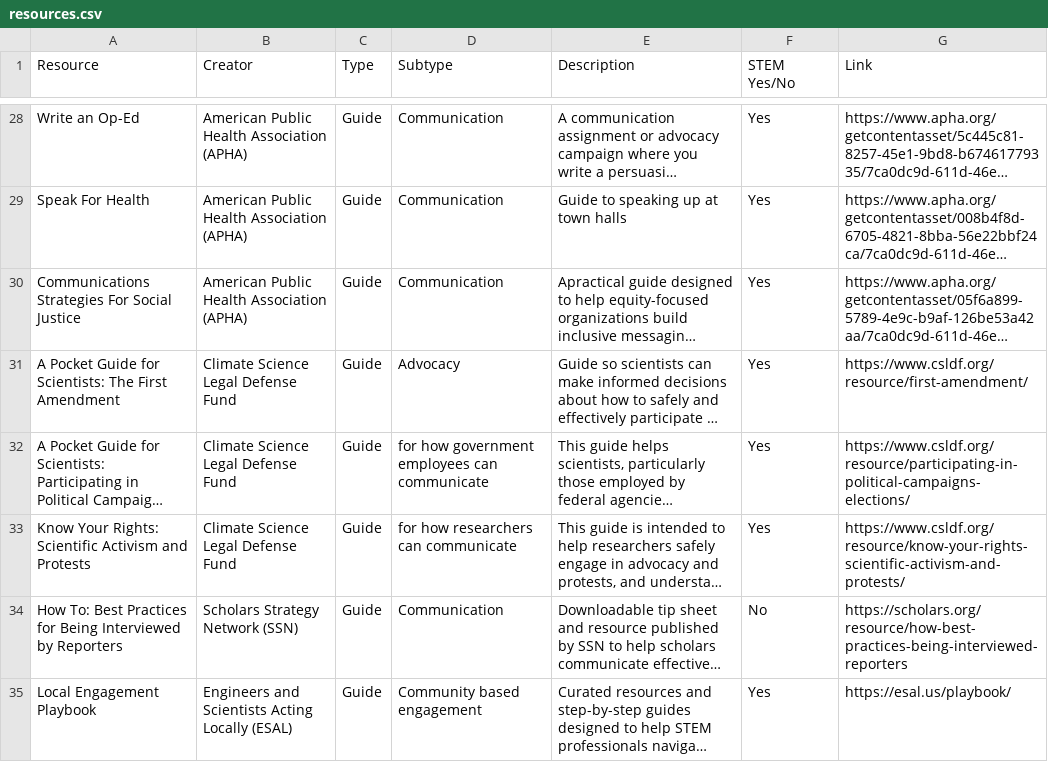
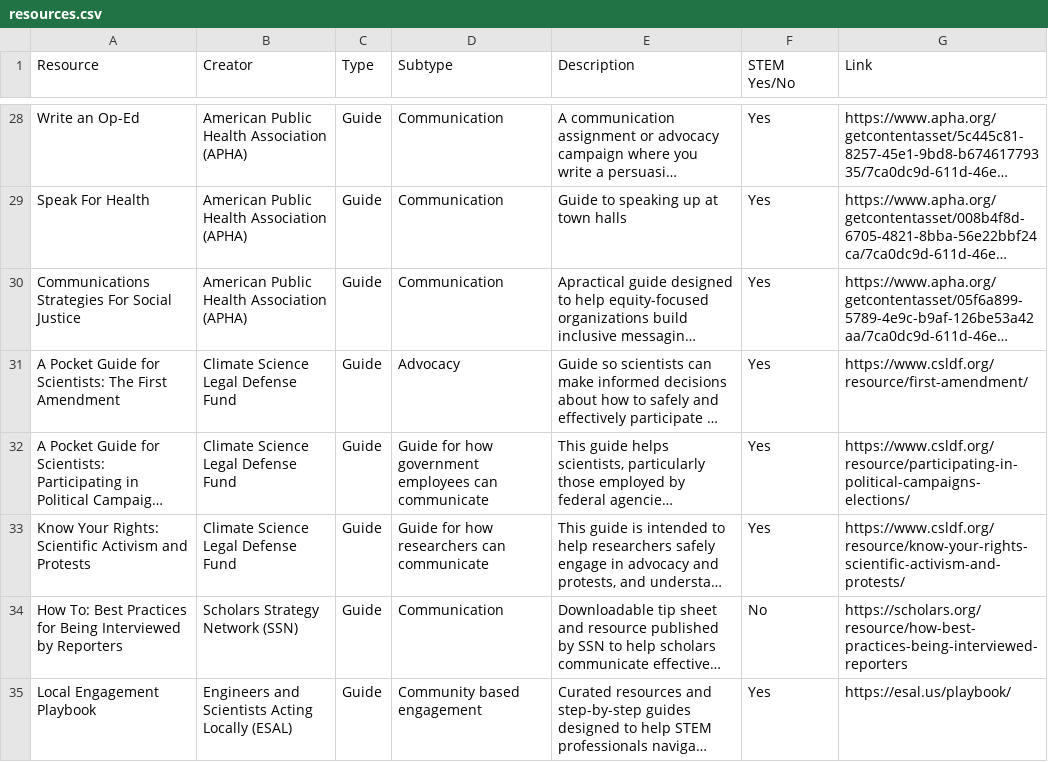
Before and after one commit to Rydalf/ISEENACPolicyMenu-Rydalf, a CSV file: data/resources.csv, drawn as a sheet; only a part is shown, gaps mark what is left out; long unchanged cells end in …; the diff names each change by its address in the sheet, - before the commit and + after, or states it on an @@ line.

Commit message:
Update resources.csv: clarify two Subtype labels
"for how government employees can communicate" and "for how
researchers can communicate" renamed to "Guide for how government
employees can communicate" / "Guide for how researchers can
communicate" for clarity as standalone Subtype tags.

Rebuilt dist/resources-app.html to match.

```diff
--- a/data/resources.csv
+++ b/data/resources.csv
-D32 (Subtype): for how…
+D32 (Subtype): Guide for how…
-D33 (Subtype): for how researchers can communicate
+D33 (Subtype): Guide for how researchers can communicate
```
Also changed, not shown: 1 other file.
